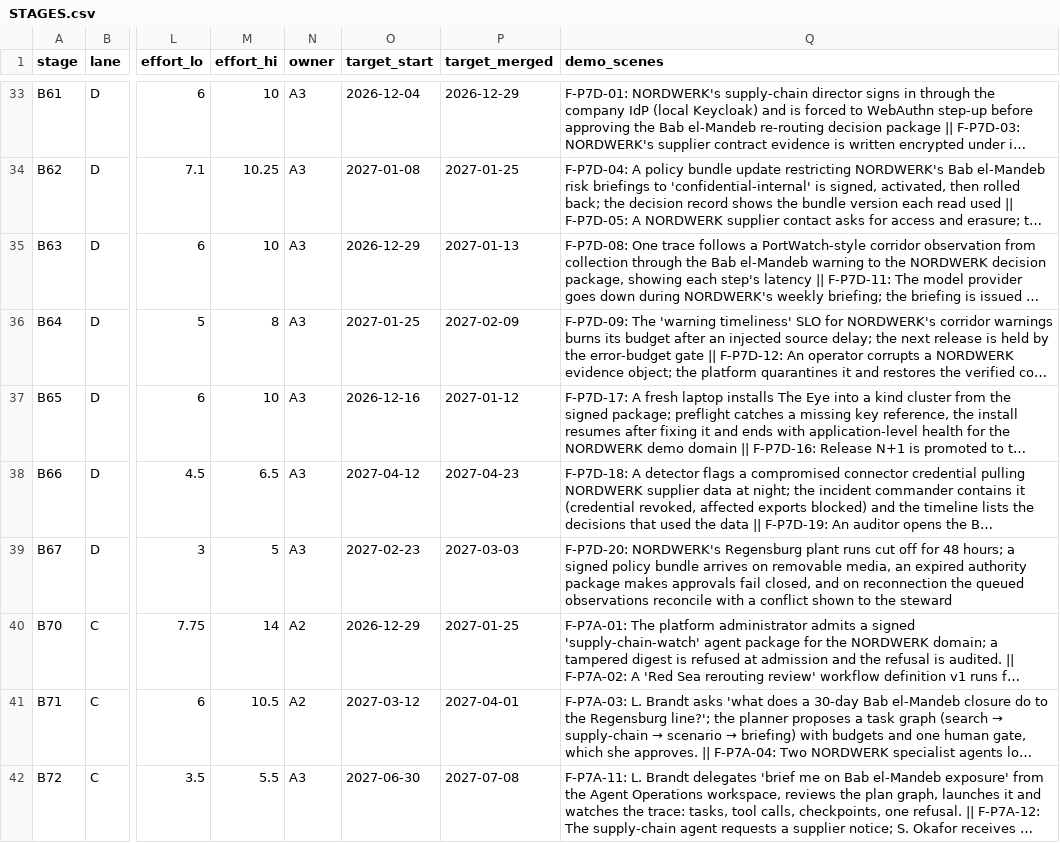
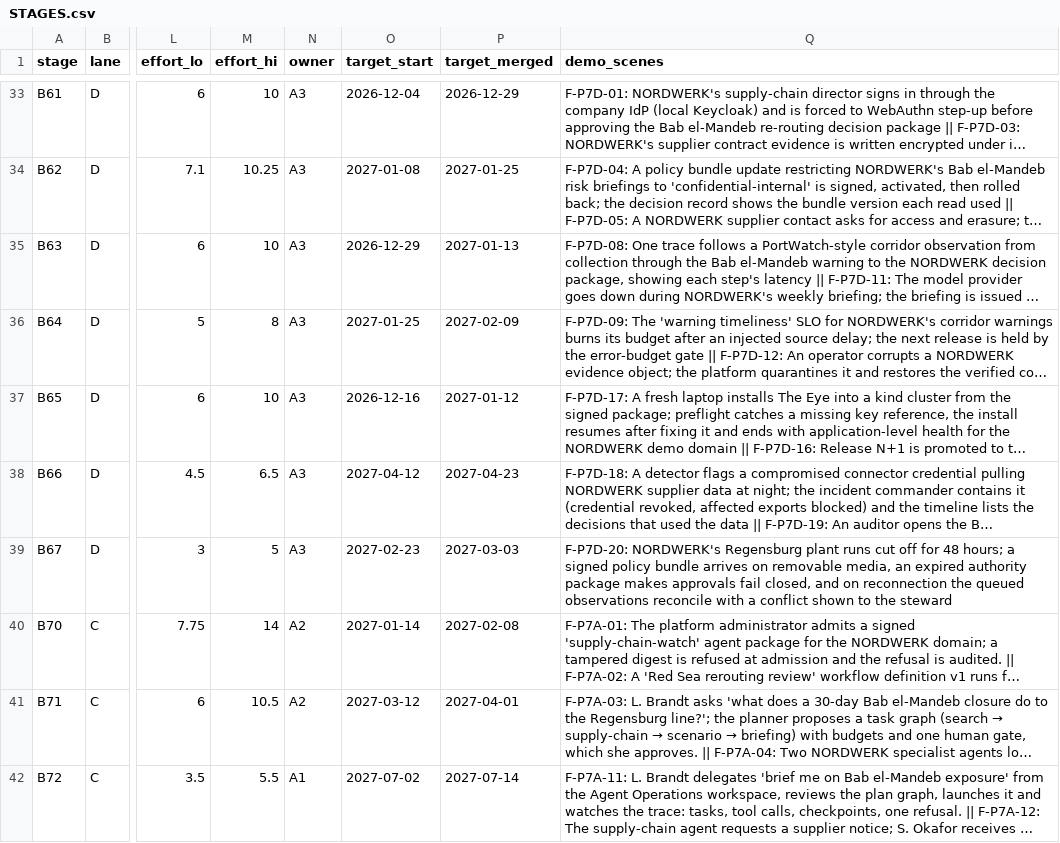
Before and after one commit to a-Halawany/elven, a CSV file: audit/delivery/STAGES.csv, drawn as a sheet; only a part is shown, gaps mark what is left out; long unchanged cells end in …; the diff covers the shown part only; the diff names each change by its address in the sheet, - before the commit and + after, or states it on an @@ line.

```diff
--- a/audit/delivery/STAGES.csv
+++ b/audit/delivery/STAGES.csv
-O40 (target_start): 2026-12-29
+O40 (target_start): 2027-01-14
-P40 (target_merged): 2027-01-25
+P40 (target_merged): 2027-02-08
-N42 (owner): A3
+N42 (owner): A1
-O42 (target_start): 2027-06-30
+O42 (target_start): 2027-07-02
-P42 (target_merged): 2027-07-08
+P42 (target_merged): 2027-07-14
```
Also changed, not shown: 99 edited cells elsewhere in this file, audit/delivery/FEATURE_TRACKER.csv, audit/requirements/v00-v01.csv, 6 other files.
